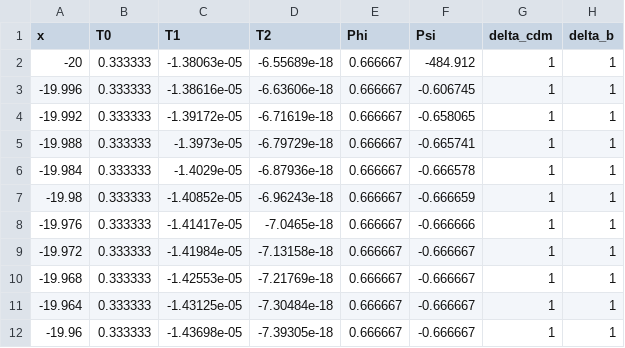
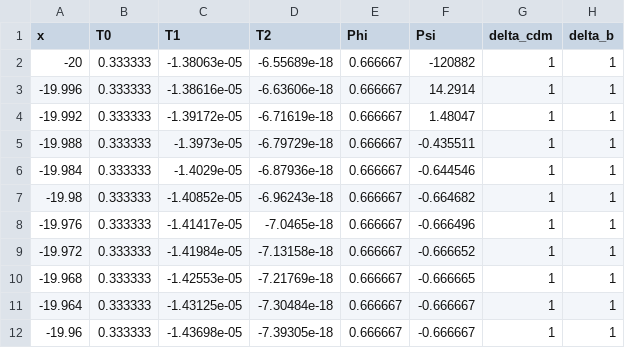
Before and after one commit to Johanmkr/AST5220, a CSV file: project/code/data/perturbations_k0.1.csv, drawn as a sheet; only a part is shown; the diff names each change by its address in the sheet, - before the commit and + after, or states it on an @@ line.

```diff
--- a/project/code/data/perturbations_k0.1.csv
+++ b/project/code/data/perturbations_k0.1.csv
-F2 (Psi): -484.912
+F2 (Psi): -120882
-F3 (Psi): -0.606745
+F3 (Psi): 14.2914
-F4 (Psi): -0.658065
+F4 (Psi): 1.48047
-F5 (Psi): -0.665741
+F5 (Psi): -0.435511
-F6 (Psi): -0.666578
+F6 (Psi): -0.644546
-F7 (Psi): -0.666659
+F7 (Psi): -0.664682
-F8 (Psi): -0.666666
+F8 (Psi): -0.666496
-F9 (Psi): -0.666667
+F9 (Psi): -0.666652
-F10 (Psi): -0.666667
+F10 (Psi): -0.666665
```
Also changed, not shown: project/code/data/cellss.csv, project/code/data/cl_integrand.csv, 7 other files.
